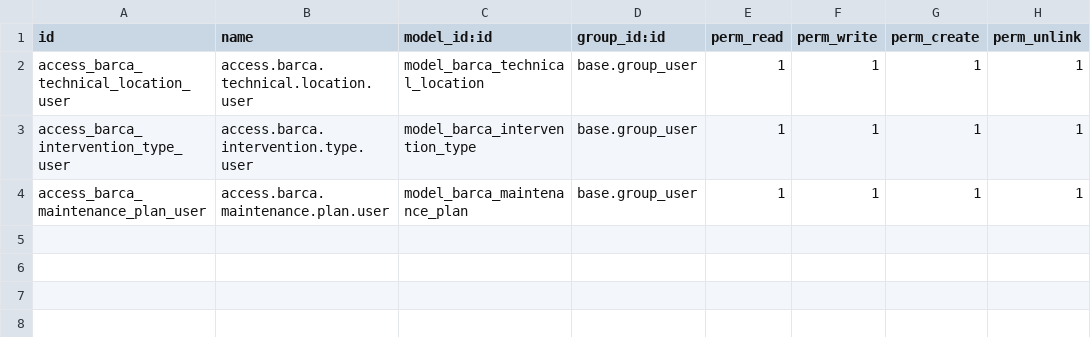
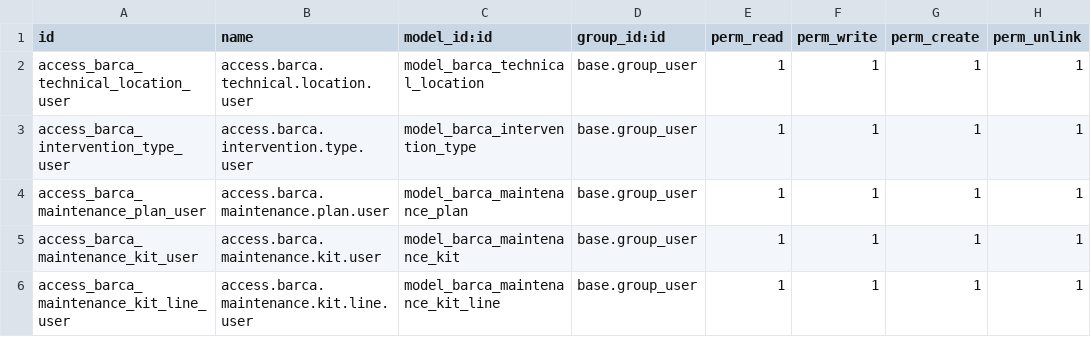
Before and after one commit to lbadilla2021/zmm_ajustes, a CSV file: security/ir.model.access.csv, drawn as a sheet; the diff names each change by its address in the sheet, - before the commit and + after, or states it on an @@ line.

Commit message:
[IMP] zmm_ajustes: agregar modelos y vistas de kits de mantención

```diff
--- a/security/ir.model.access.csv
+++ b/security/ir.model.access.csv
+row 5: access_barca_maintenance_kit_user | access.barca.maintenance.kit.user | model_barca_maintenance_kit | base.group_user | 1 | 1 | 1 | 1
+row 6: access_barca_maintenance_kit_line_user | access.barca.maintenance.kit.line.user | model_barca_maintenance_kit_line | base.group_user | 1 | 1 | 1 | 1
```
Also changed, not shown: 5 other files.
